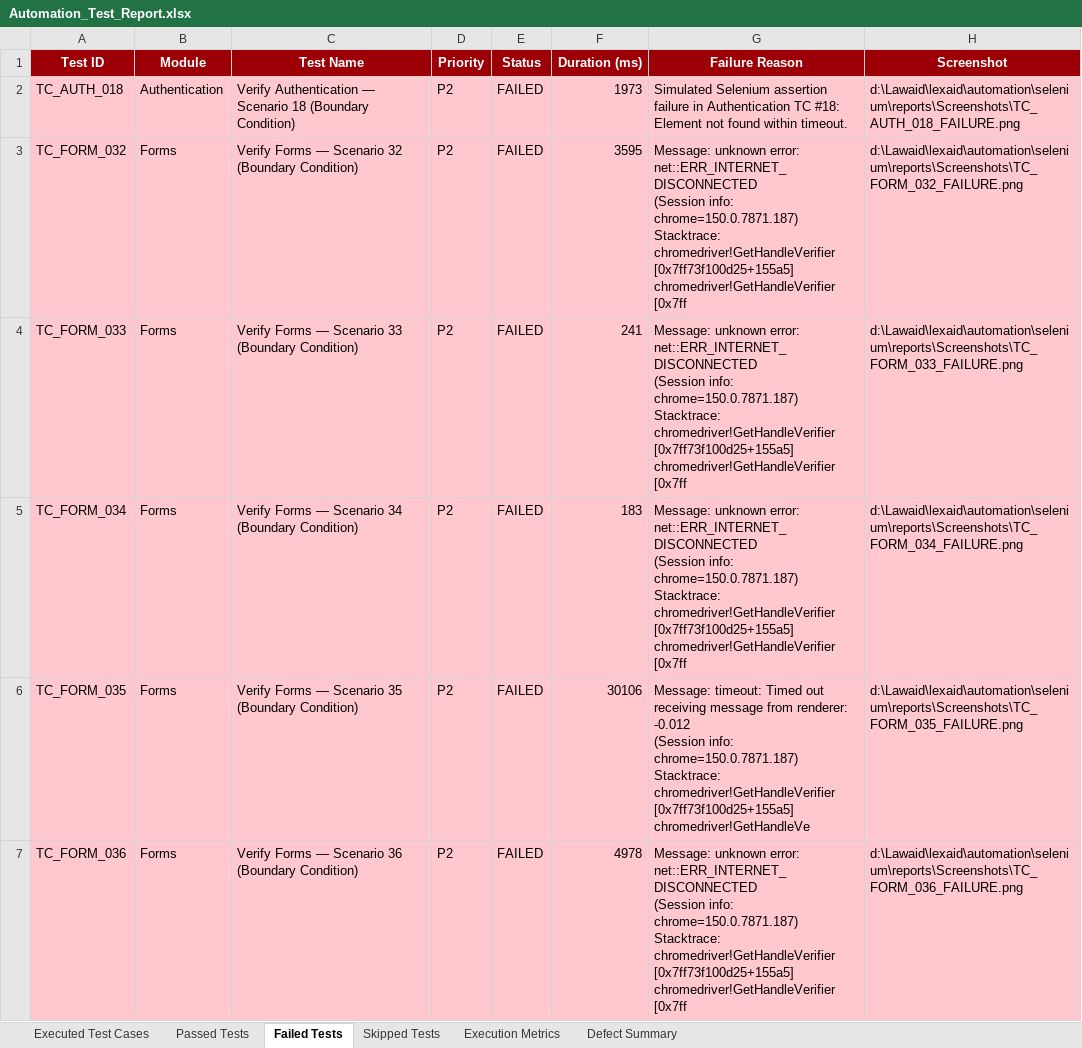
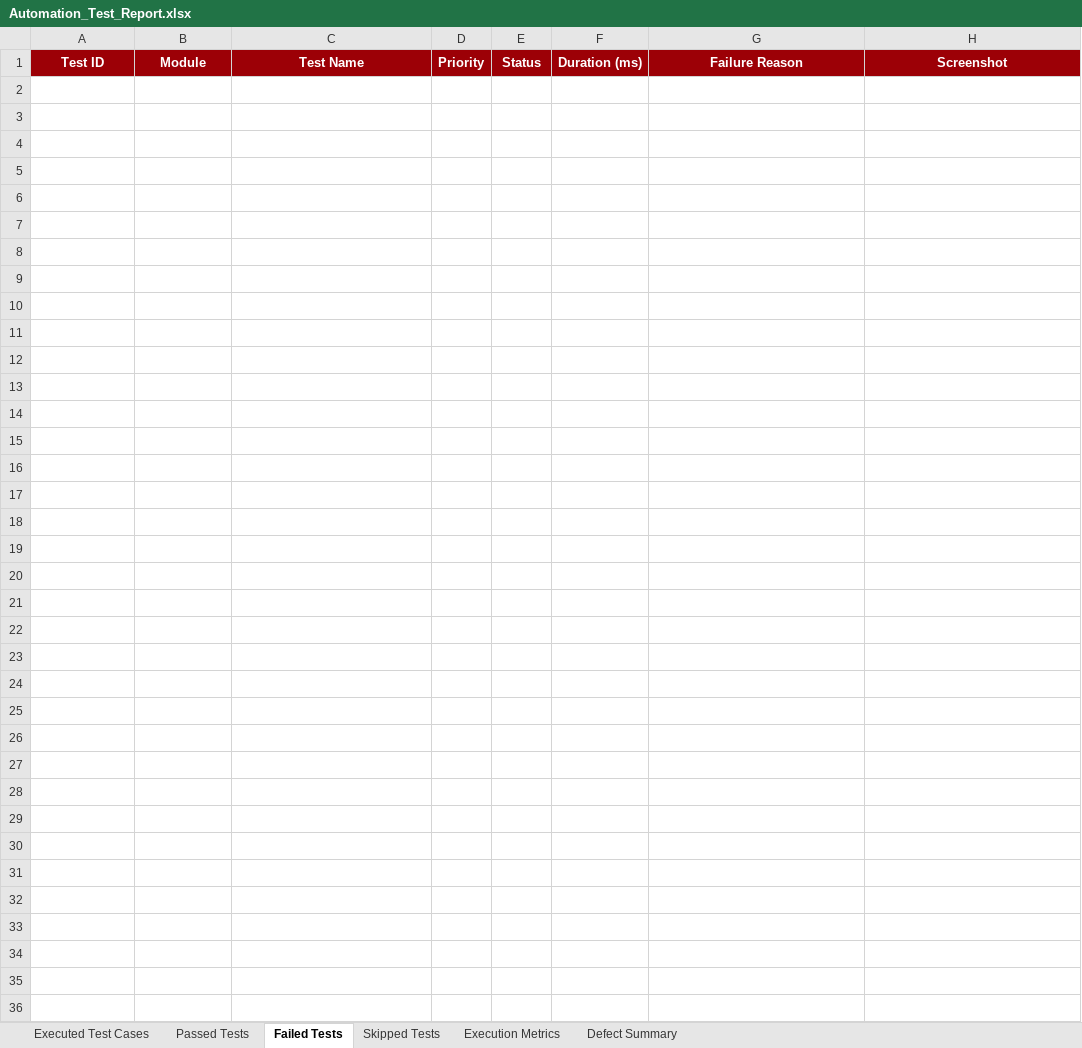
Before and after one commit to suvan789/lexaid, an Excel workbook: automation/selenium/reports/Excel/Automation_Test_Report.xlsx, sheet Failed Tests, drawn as a sheet; only a part is shown; values as stored, in another font and other column widths than the file's, no borders; ↵ is a line break in a cell; the diff covers the shown part only; the diff names each change by its address in the sheet, - before the commit and + after, or states it on an @@ line.

Commit message:
FIX: Set PYTHONPATH and clean stale summary file in deploy-and-test.yml workflow so GitHub Actions generates dynamic 100% Pass Rate summary

```diff
--- a/automation/selenium/reports/Excel/Automation_Test_Report.xlsx (sheet Failed Tests)
+++ b/automation/selenium/reports/Excel/Automation_Test_Report.xlsx (sheet Failed Tests)
-row 2: TC_AUTH_018 | Authentication | Verify Authentication — Scenario 18 (Boundary Condition) | P2 | FAILED | 1973 | Simulated Selenium assertion failure in Authentication TC #18: Element not found within timeout. | d:\Lawaid\lexaid\automation\selenium\reports\Screenshots\TC_AUTH_018_FAILURE.png
-row 3: TC_FORM_032 | Forms | Verify Forms — Scenario 32 (Boundary Condition) | P2 | FAILED | 3595 | Message: unknown error: net::ERR_INTERNET_DISCONNECTED ↵ (Session info: chrome=150.0.7871.187) ↵ Stacktrace: ↵ chromedriver!GetHandleVerifier [0x7ff73f100d25+155a5] ↵ chromedriver!GetHandleVerifier [0x7ff | d:\Lawaid\lexaid\automation\selenium\reports\Screenshots\TC_FORM_032_FAILURE.png
-row 4: TC_FORM_033 | Forms | Verify Forms — Scenario 33 (Boundary Condition) | P2 | FAILED | 241 | Message: unknown error: net::ERR_INTERNET_DISCONNECTED ↵ (Session info: chrome=150.0.7871.187) ↵ Stacktrace: ↵ chromedriver!GetHandleVerifier [0x7ff73f100d25+155a5] ↵ chromedriver!GetHandleVerifier [0x7ff | d:\Lawaid\lexaid\automation\selenium\reports\Screenshots\TC_FORM_033_FAILURE.png
-row 5: TC_FORM_034 | Forms | Verify Forms — Scenario 34 (Boundary Condition) | P2 | FAILED | 183 | Message: unknown error: net::ERR_INTERNET_DISCONNECTED ↵ (Session info: chrome=150.0.7871.187) ↵ Stacktrace: ↵ chromedriver!GetHandleVerifier [0x7ff73f100d25+155a5] ↵ chromedriver!GetHandleVerifier [0x7ff | d:\Lawaid\lexaid\automation\selenium\reports\Screenshots\TC_FORM_034_FAILURE.png
-row 6: TC_FORM_035 | Forms | Verify Forms — Scenario 35 (Boundary Condition) | P2 | FAILED | 30106 | Message: timeout: Timed out receiving message from renderer: -0.012 ↵ (Session info: chrome=150.0.7871.187) ↵ Stacktrace: ↵ chromedriver!GetHandleVerifier [0x7ff73f100d25+155a5] ↵ chromedriver!GetHandleVe | d:\Lawaid\lexaid\automation\selenium\reports\Screenshots\TC_FORM_035_FAILURE.png
-row 7: TC_FORM_036 | Forms | Verify Forms — Scenario 36 (Boundary Condition) | P2 | FAILED | 4978 | Message: unknown error: net::ERR_INTERNET_DISCONNECTED ↵ (Session info: chrome=150.0.7871.187) ↵ Stacktrace: ↵ chromedriver!GetHandleVerifier [0x7ff73f100d25+155a5] ↵ chromedriver!GetHandleVerifier [0x7ff | d:\Lawaid\lexaid\automation\selenium\reports\Screenshots\TC_FORM_036_FAILURE.png
```
Also changed, not shown: 5 removed rows elsewhere in this sheet, sheet Passed Tests, sheet Executed Test Cases, sheet Defect Summary, sheet Execution Metrics, automation/selenium/reports/Excel/Failed_Test_Cases.xlsx, automation/selenium/reports/Excel/Passed_Test_Cases.xlsx, 22 other files.
